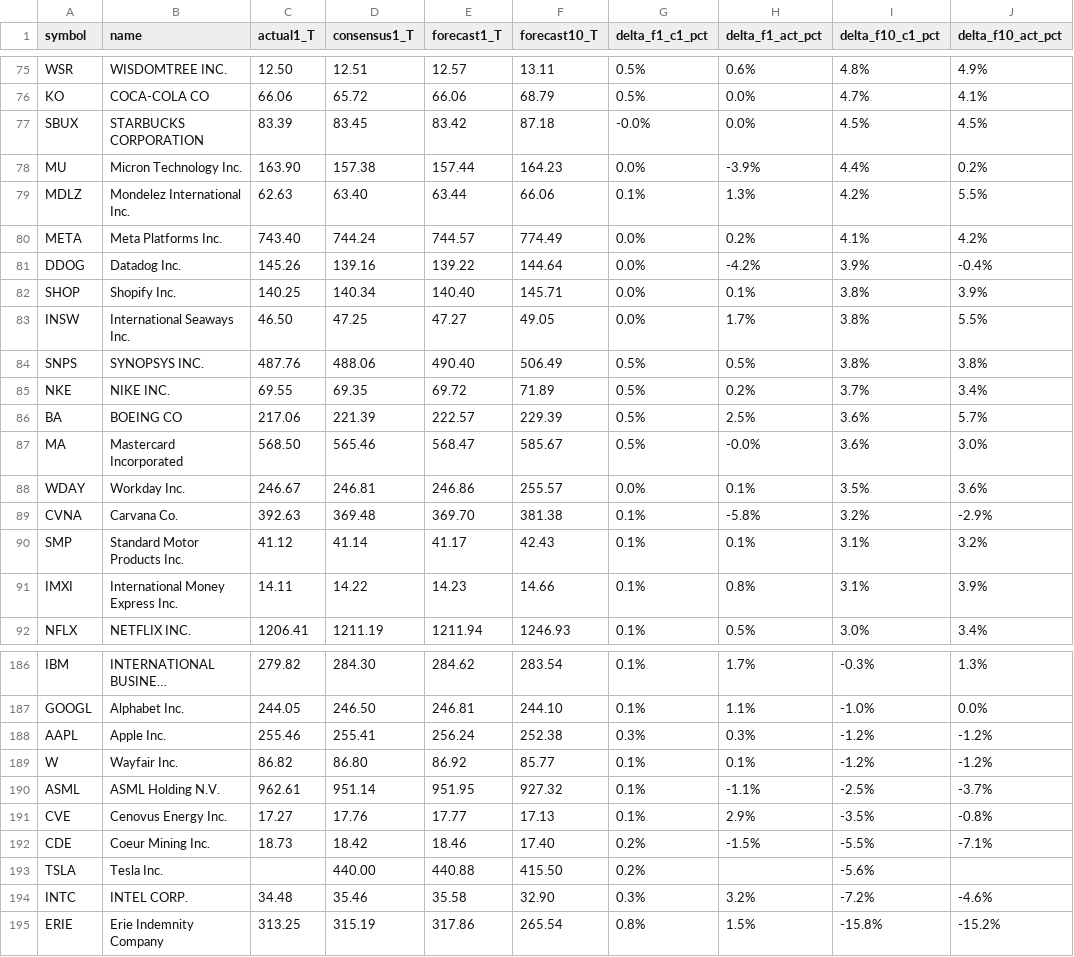
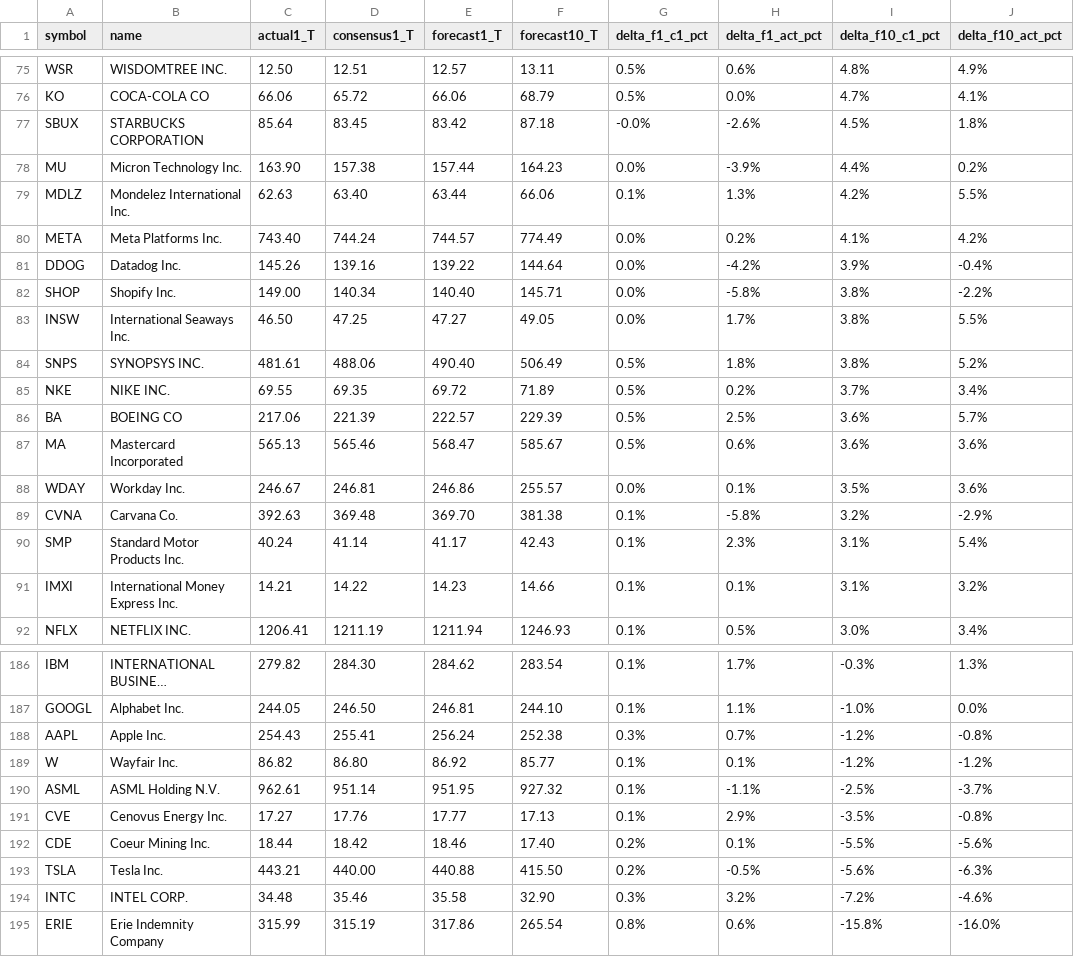
Before and after one commit to TheEMeraldNetwork/Daily_LSTM, a CSV file: App/data/comparison_table_20250929.csv, drawn as a sheet; only a part is shown, gaps mark what is left out; long unchanged cells end in …; the diff covers the shown part only; the diff names each change by its address in the sheet, - before the commit and + after, or states it on an @@ line.

```diff
--- a/App/data/comparison_table_20250929.csv
+++ b/App/data/comparison_table_20250929.csv
-C77 (actual1_T): 83.39
+C77 (actual1_T): 85.64
-H77 (delta_f1_act_pct): 0.0%
+H77 (delta_f1_act_pct): -2.6%
-J77 (delta_f10_act_pct): 4.5%
+J77 (delta_f10_act_pct): 1.8%
-C82 (actual1_T): 140.25
+C82 (actual1_T): 149.00
-H82 (delta_f1_act_pct): 0.1%
+H82 (delta_f1_act_pct): -5.8%
-J82 (delta_f10_act_pct): 3.9%
+J82 (delta_f10_act_pct): -2.2%
-C84 (actual1_T): 487.76
+C84 (actual1_T): 481.61
-H84 (delta_f1_act_pct): 0.5%
+H84 (delta_f1_act_pct): 1.8%
-J84 (delta_f10_act_pct): 3.8%
+J84 (delta_f10_act_pct): 5.2%
-C87 (actual1_T): 568.50
+C87 (actual1_T): 565.13
-H87 (delta_f1_act_pct): -0.0%
+H87 (delta_f1_act_pct): 0.6%
-J87 (delta_f10_act_pct): 3.0%
+J87 (delta_f10_act_pct): 3.6%
-C90 (actual1_T): 41.12
+C90 (actual1_T): 40.24
-H90 (delta_f1_act_pct): 0.1%
+H90 (delta_f1_act_pct): 2.3%
-J90 (delta_f10_act_pct): 3.2%
+J90 (delta_f10_act_pct): 5.4%
-C91 (actual1_T): 14.11
+C91 (actual1_T): 14.21
-H91 (delta_f1_act_pct): 0.8%
+H91 (delta_f1_act_pct): 0.1%
-J91 (delta_f10_act_pct): 3.9%
+J91 (delta_f10_act_pct): 3.2%
-C188 (actual1_T): 255.46
+C188 (actual1_T): 254.43
-H188 (delta_f1_act_pct): 0.3%
+H188 (delta_f1_act_pct): 0.7%
-J188 (delta_f10_act_pct): -1.2%
+J188 (delta_f10_act_pct): -0.8%
-C192 (actual1_T): 18.73
+C192 (actual1_T): 18.44
-H192 (delta_f1_act_pct): -1.5%
+H192 (delta_f1_act_pct): 0.1%
-J192 (delta_f10_act_pct): -7.1%
+J192 (delta_f10_act_pct): -5.6%
-C193 (actual1_T): (empty)
+C193 (actual1_T): 443.21
-H193 (delta_f1_act_pct): (empty)
+H193 (delta_f1_act_pct): -0.5%
-J193 (delta_f10_act_pct): (empty)
+J193 (delta_f10_act_pct): -6.3%
-C195 (actual1_T): 313.25
+C195 (actual1_T): 315.99
-H195 (delta_f1_act_pct): 1.5%
+H195 (delta_f1_act_pct): 0.6%
-J195 (delta_f10_act_pct): -15.2%
+J195 (delta_f10_act_pct): -16.0%
```
Also changed, not shown: 96 edited cells elsewhere in this file, 2 other files.
